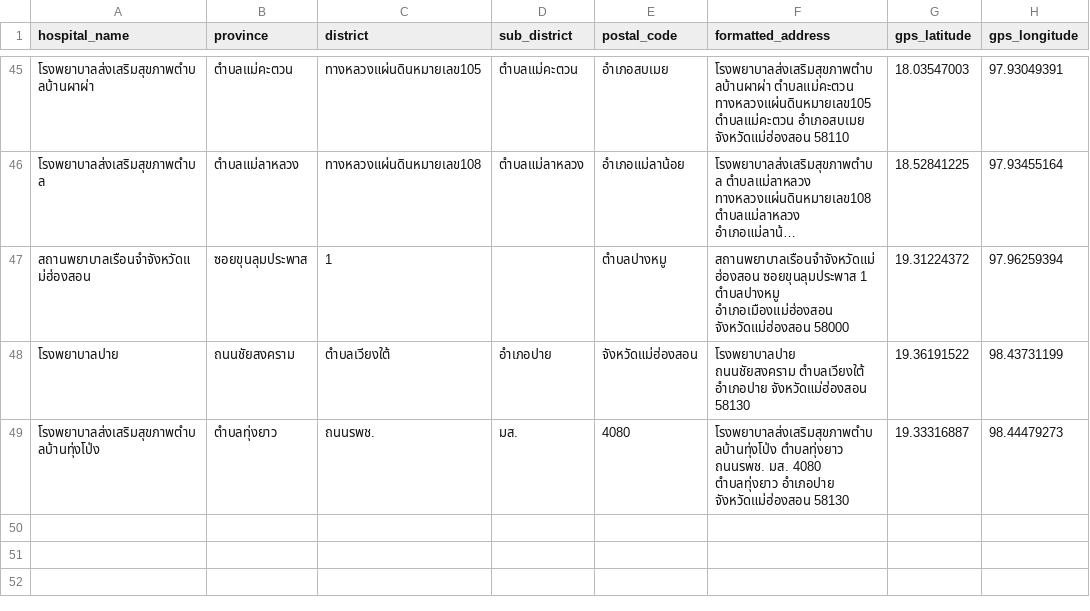
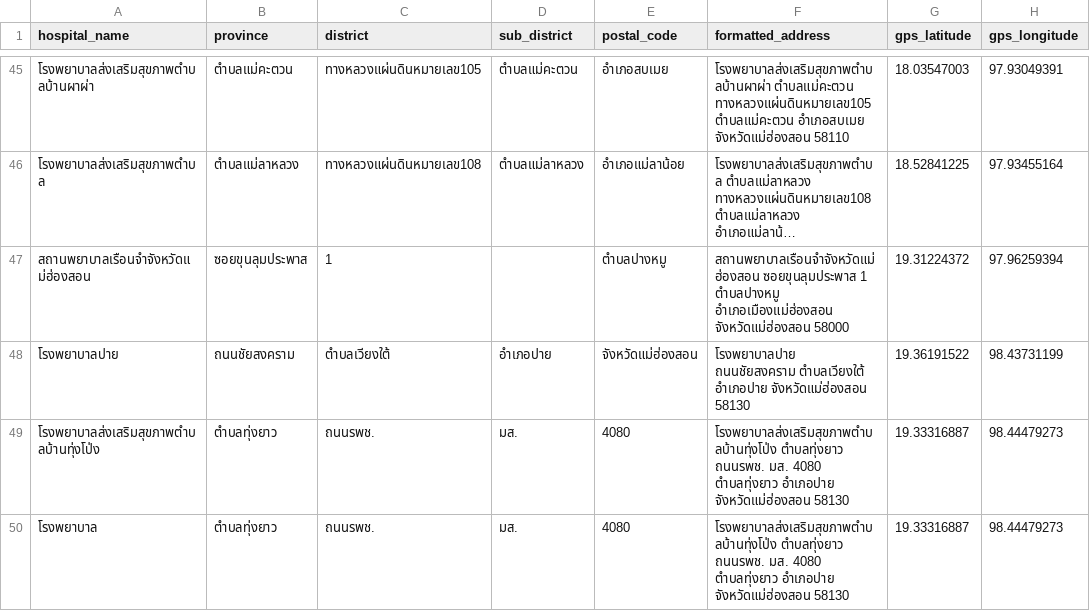
Before and after one commit to Mhonns/KHT_Team, a CSV file: Src/database/Data/complete_hospital_data_p1.csv, drawn as a sheet; only a part is shown, gaps mark what is left out; long unchanged cells end in …; the diff names each change by its address in the sheet, - before the commit and + after, or states it on an @@ line.

Commit message:
hospital data done

```diff
--- a/Src/database/Data/complete_hospital_data_p1.csv
+++ b/Src/database/Data/complete_hospital_data_p1.csv
+row 50: โรงพยาบาล | ตำบลทุ่งยาว | ถนนรพช. | มส. | 4080 | โรงพยาบาลส่งเสริมสุขภาพตำบลบ้านทุ่งโป่ง ตำบลทุ่งยาว ถนนรพช. มส. 4080 ตำบลทุ่งยาว อำเภอปาย จังหวัดแม่ฮ่องสอน 58130 | 19.33316887 | 98.44479273
```
Also changed, not shown: Src/database/hospitals.csv, 2 other files.
